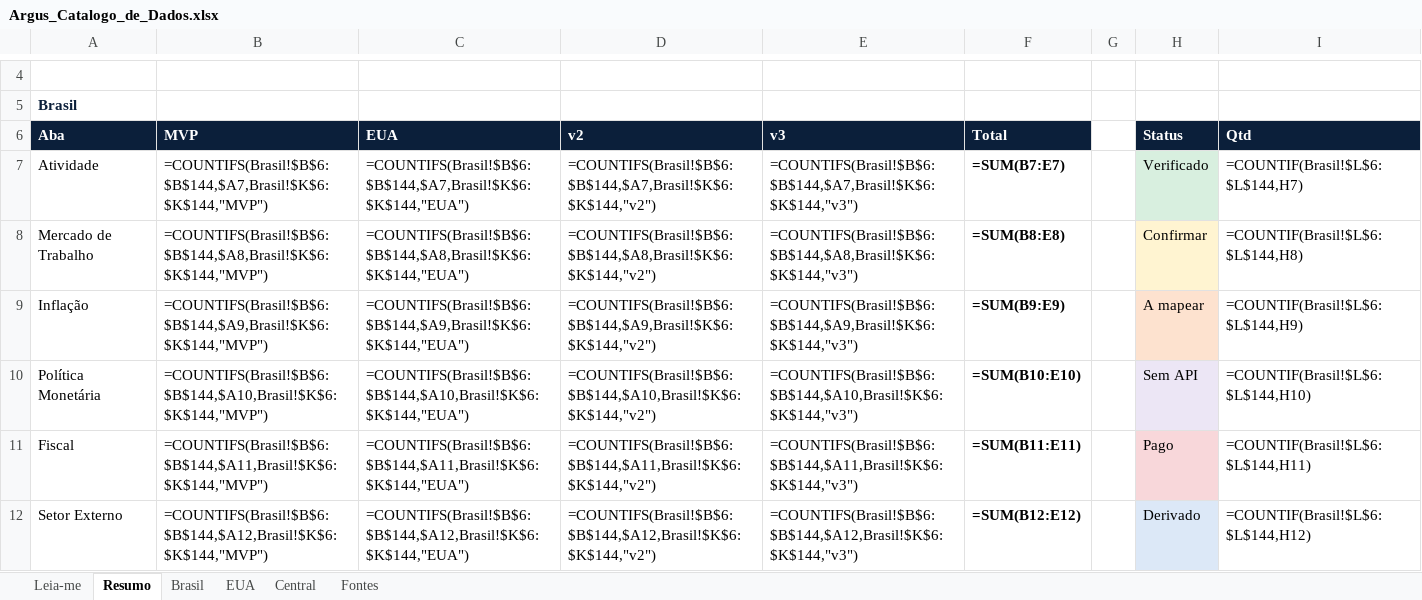
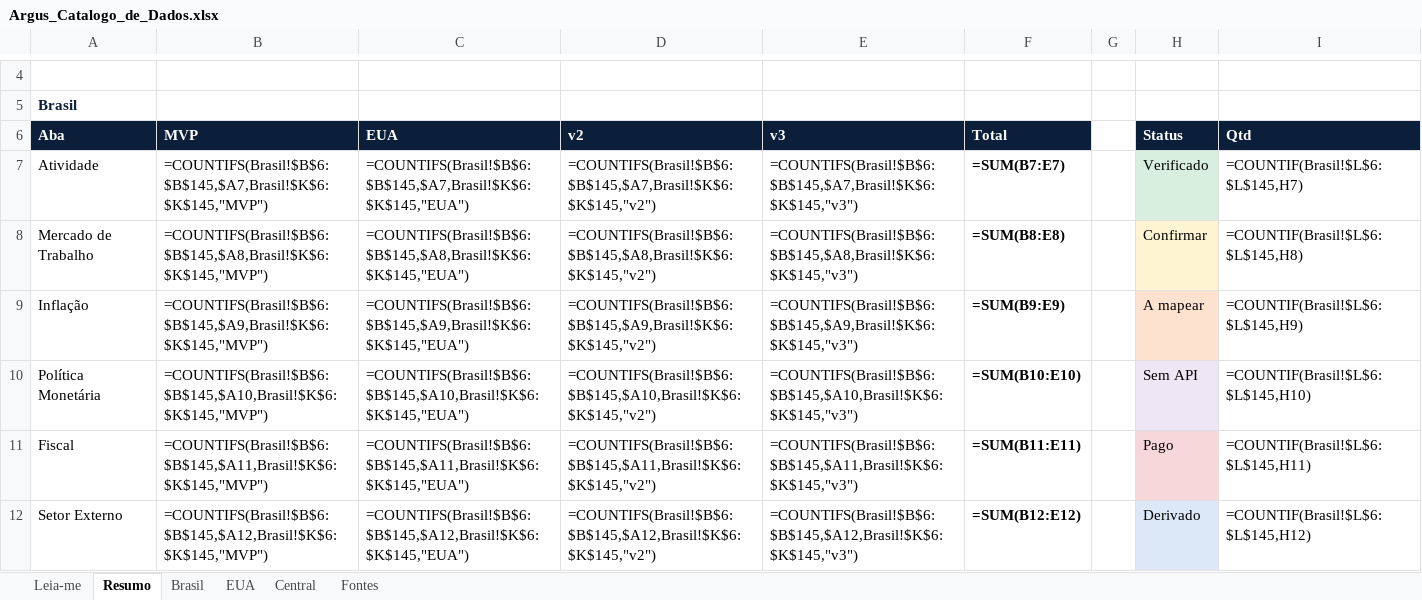
Before and after one commit to dudu-rssf/argus, an Excel workbook: docs/catalogo/Argus_Catalogo_de_Dados.xlsx, sheet Resumo, drawn as a sheet; only a part is shown, gaps mark what is left out; values as stored, in another font and other column widths than the file's, no borders; formulas without a stored value are shown as written; the diff covers the shown part only; the diff names each change by its address in the sheet, - before the commit and + after, or states it on an @@ line.

```diff
--- a/docs/catalogo/Argus_Catalogo_de_Dados.xlsx (sheet Resumo)
+++ b/docs/catalogo/Argus_Catalogo_de_Dados.xlsx (sheet Resumo)
-B7: =COUNTIFS(Brasil!$B$6:$B$144,$A7,Brasil!$K$6:$K$144,"MVP")
+B7: =COUNTIFS(Brasil!$B$6:$B$145,$A7,Brasil!$K$6:$K$145,"MVP")
-C7: =COUNTIFS(Brasil!$B$6:$B$144,$A7,Brasil!$K$6:$K$144,"EUA")
+C7: =COUNTIFS(Brasil!$B$6:$B$145,$A7,Brasil!$K$6:$K$145,"EUA")
-D7: =COUNTIFS(Brasil!$B$6:$B$144,$A7,Brasil!$K$6:$K$144,"v2")
+D7: =COUNTIFS(Brasil!$B$6:$B$145,$A7,Brasil!$K$6:$K$145,"v2")
-E7: =COUNTIFS(Brasil!$B$6:$B$144,$A7,Brasil!$K$6:$K$144,"v3")
+E7: =COUNTIFS(Brasil!$B$6:$B$145,$A7,Brasil!$K$6:$K$145,"v3")
-I7: =COUNTIF(Brasil!$L$6:$L$144,H7)
+I7: =COUNTIF(Brasil!$L$6:$L$145,H7)
-B8: =COUNTIFS(Brasil!$B$6:$B$144,$A8,Brasil!$K$6:$K$144,"MVP")
+B8: =COUNTIFS(Brasil!$B$6:$B$145,$A8,Brasil!$K$6:$K$145,"MVP")
-C8: =COUNTIFS(Brasil!$B$6:$B$144,$A8,Brasil!$K$6:$K$144,"EUA")
+C8: =COUNTIFS(Brasil!$B$6:$B$145,$A8,Brasil!$K$6:$K$145,"EUA")
-D8: =COUNTIFS(Brasil!$B$6:$B$144,$A8,Brasil!$K$6:$K$144,"v2")
+D8: =COUNTIFS(Brasil!$B$6:$B$145,$A8,Brasil!$K$6:$K$145,"v2")
-E8: =COUNTIFS(Brasil!$B$6:$B$144,$A8,Brasil!$K$6:$K$144,"v3")
+E8: =COUNTIFS(Brasil!$B$6:$B$145,$A8,Brasil!$K$6:$K$145,"v3")
-I8: =COUNTIF(Brasil!$L$6:$L$144,H8)
+I8: =COUNTIF(Brasil!$L$6:$L$145,H8)
-B9: =COUNTIFS(Brasil!$B$6:$B$144,$A9,Brasil!$K$6:$K$144,"MVP")
+B9: =COUNTIFS(Brasil!$B$6:$B$145,$A9,Brasil!$K$6:$K$145,"MVP")
-C9: =COUNTIFS(Brasil!$B$6:$B$144,$A9,Brasil!$K$6:$K$144,"EUA")
+C9: =COUNTIFS(Brasil!$B$6:$B$145,$A9,Brasil!$K$6:$K$145,"EUA")
-D9: =COUNTIFS(Brasil!$B$6:$B$144,$A9,Brasil!$K$6:$K$144,"v2")
+D9: =COUNTIFS(Brasil!$B$6:$B$145,$A9,Brasil!$K$6:$K$145,"v2")
-E9: =COUNTIFS(Brasil!$B$6:$B$144,$A9,Brasil!$K$6:$K$144,"v3")
+E9: =COUNTIFS(Brasil!$B$6:$B$145,$A9,Brasil!$K$6:$K$145,"v3")
-I9: =COUNTIF(Brasil!$L$6:$L$144,H9)
+I9: =COUNTIF(Brasil!$L$6:$L$145,H9)
-B10: =COUNTIFS(Brasil!$B$6:$B$144,$A10,Brasil!$K$6:$K$144,"MVP")
+B10: =COUNTIFS(Brasil!$B$6:$B$145,$A10,Brasil!$K$6:$K$145,"MVP")
-C10: =COUNTIFS(Brasil!$B$6:$B$144,$A10,Brasil!$K$6:$K$144,"EUA")
+C10: =COUNTIFS(Brasil!$B$6:$B$145,$A10,Brasil!$K$6:$K$145,"EUA")
-D10: =COUNTIFS(Brasil!$B$6:$B$144,$A10,Brasil!$K$6:$K$144,"v2")
+D10: =COUNTIFS(Brasil!$B$6:$B$145,$A10,Brasil!$K$6:$K$145,"v2")
-E10: =COUNTIFS(Brasil!$B$6:$B$144,$A10,Brasil!$K$6:$K$144,"v3")
+E10: =COUNTIFS(Brasil!$B$6:$B$145,$A10,Brasil!$K$6:$K$145,"v3")
-I10: =COUNTIF(Brasil!$L$6:$L$144,H10)
+I10: =COUNTIF(Brasil!$L$6:$L$145,H10)
-B11: =COUNTIFS(Brasil!$B$6:$B$144,$A11,Brasil!$K$6:$K$144,"MVP")
+B11: =COUNTIFS(Brasil!$B$6:$B$145,$A11,Brasil!$K$6:$K$145,"MVP")
-C11: =COUNTIFS(Brasil!$B$6:$B$144,$A11,Brasil!$K$6:$K$144,"EUA")
+C11: =COUNTIFS(Brasil!$B$6:$B$145,$A11,Brasil!$K$6:$K$145,"EUA")
-D11: =COUNTIFS(Brasil!$B$6:$B$144,$A11,Brasil!$K$6:$K$144,"v2")
+D11: =COUNTIFS(Brasil!$B$6:$B$145,$A11,Brasil!$K$6:$K$145,"v2")
-E11: =COUNTIFS(Brasil!$B$6:$B$144,$A11,Brasil!$K$6:$K$144,"v3")
+E11: =COUNTIFS(Brasil!$B$6:$B$145,$A11,Brasil!$K$6:$K$145,"v3")
-I11: =COUNTIF(Brasil!$L$6:$L$144,H11)
+I11: =COUNTIF(Brasil!$L$6:$L$145,H11)
-B12: =COUNTIFS(Brasil!$B$6:$B$144,$A12,Brasil!$K$6:$K$144,"MVP")
+B12: =COUNTIFS(Brasil!$B$6:$B$145,$A12,Brasil!$K$6:$K$145,"MVP")
-C12: =COUNTIFS(Brasil!$B$6:$B$144,$A12,Brasil!$K$6:$K$144,"EUA")
+C12: =COUNTIFS(Brasil!$B$6:$B$145,$A12,Brasil!$K$6:$K$145,"EUA")
-D12: =COUNTIFS(Brasil!$B$6:$B$144,$A12,Brasil!$K$6:$K$144,"v2")
+D12: =COUNTIFS(Brasil!$B$6:$B$145,$A12,Brasil!$K$6:$K$145,"v2")
-E12: =COUNTIFS(Brasil!$B$6:$B$144,$A12,Brasil!$K$6:$K$144,"v3")
+E12: =COUNTIFS(Brasil!$B$6:$B$145,$A12,Brasil!$K$6:$K$145,"v3")
-I12: =COUNTIF(Brasil!$L$6:$L$144,H12)
+I12: =COUNTIF(Brasil!$L$6:$L$145,H12)
```
Also changed, not shown: 2 added rows, 1 removed row, 47 edited cells and cell formats elsewhere in this sheet, sheet Brasil, 12 other files.
